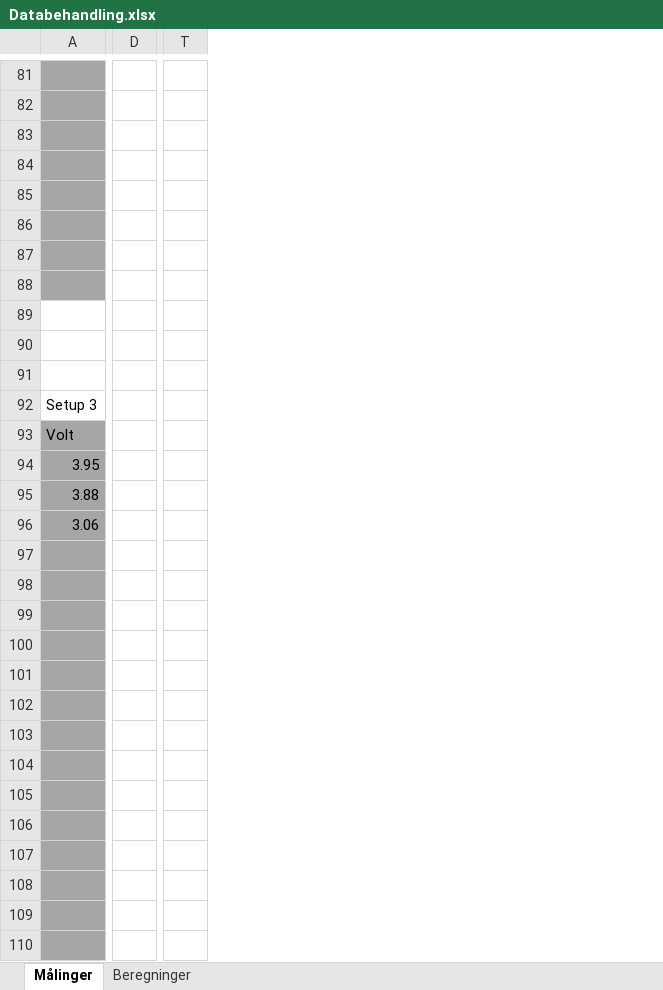
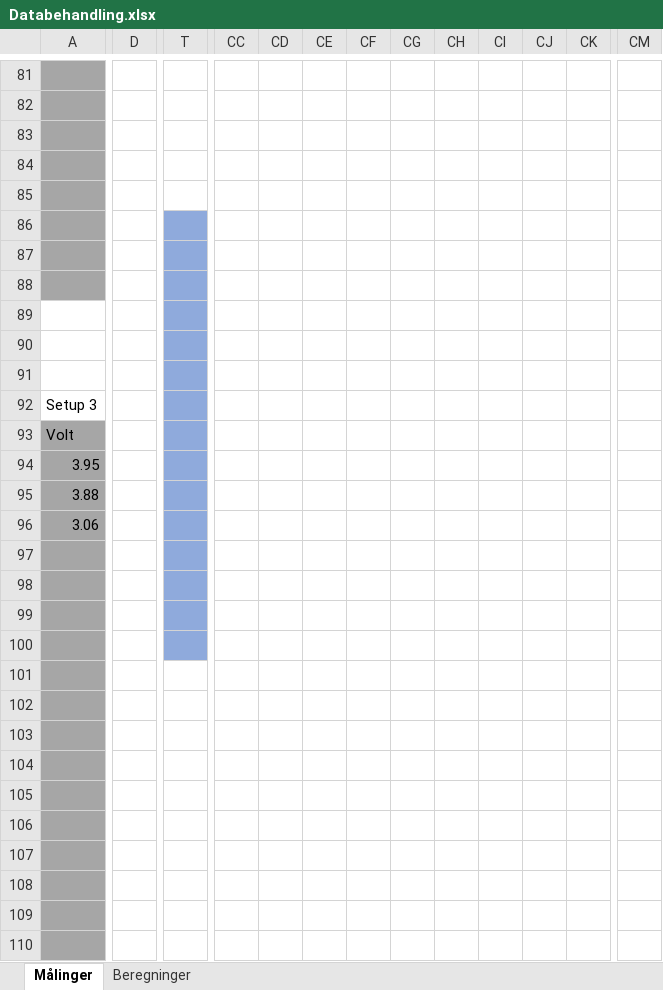
Before and after one commit to Dybdal/DTU-projekter, an Excel workbook: Mekanisk produktanalyse/Projekt 3/Databehandling.xlsx, sheet Målinger, drawn as a sheet; only a part is shown, gaps mark what is left out; values as stored, in another font and other column widths than the file's, no borders; charts and pictures not drawn; removed rows and columns are numbered as before the commit, all else as after; rows hold the shown columns only; the diff covers the shown part only; the diff names each change by its address in the sheet, - before the commit and + after, or states it on an @@ line.

Commit message:
Update Databehandling.xlsx

```diff
--- a/Mekanisk produktanalyse/Projekt 3/Databehandling.xlsx (sheet Målinger)
+++ b/Mekanisk produktanalyse/Projekt 3/Databehandling.xlsx (sheet Målinger)
-column D, empty
+column D, empty
+column CC, empty
+column CD, empty
+column CE, empty
+column CF, empty
+column CG, empty
+column CH, empty
+column CI, empty
+column CJ, empty
+column CK, empty
+column CM, empty
-T86:T100 fill: none
+T86:T100 fill: #8FAADC
-row 101: (empty)
-row 102: (empty)
-row 101: (empty)
+row 101: (empty)
-row 102: (empty)
+row 102: (empty)
-row 105: (empty)
-row 106: (empty)
-row 107: (empty)
-row 103: (empty)
+row 103: (empty)
+row 104: (empty)
+row 105: (empty)
+row 106: (empty)
+row 107: (empty)
+row 108: (empty)
```
Also changed, not shown: 1 added column, 13 edited cells and cell formats elsewhere in this sheet, charts or pictures.
